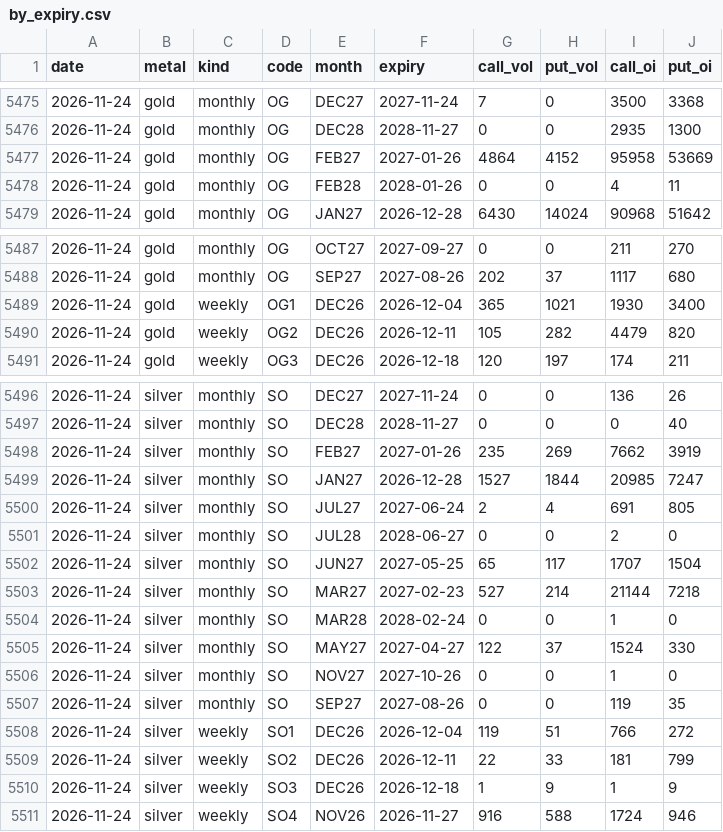
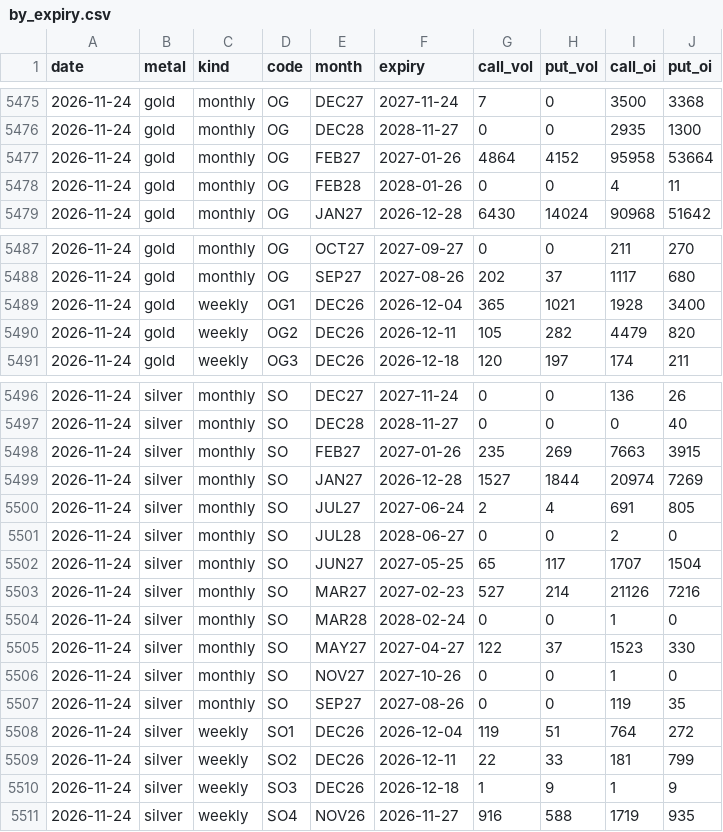
Before and after one commit to Allenvip1/G-P-C-R, a CSV file: data/by_expiry.csv, drawn as a sheet; only a part is shown, gaps mark what is left out.

```diff
--- a/data/by_expiry.csv
+++ b/data/by_expiry.csv
@@ -5476,3 +5476,3 @@ date,metal,kind,code,month,expiry,call_vol,put_vol,call_oi,put_oi
 2026-11-24,gold,monthly,OG,DEC28,2028-11-27,0,0,2935,1300
-2026-11-24,gold,monthly,OG,FEB27,2027-01-26,4864,4152,95958,53669
+2026-11-24,gold,monthly,OG,FEB27,2027-01-26,4864,4152,95958,53664
 2026-11-24,gold,monthly,OG,FEB28,2028-01-26,0,0,4,11
@@ -5488,3 +5488,3 @@ date,metal,kind,code,month,expiry,call_vol,put_vol,call_oi,put_oi
 2026-11-24,gold,monthly,OG,SEP27,2027-08-26,202,37,1117,680
-2026-11-24,gold,weekly,OG1,DEC26,2026-12-04,365,1021,1930,3400
+2026-11-24,gold,weekly,OG1,DEC26,2026-12-04,365,1021,1928,3400
 2026-11-24,gold,weekly,OG2,DEC26,2026-12-11,105,282,4479,820
@@ -5497,4 +5497,4 @@ date,metal,kind,code,month,expiry,call_vol,put_vol,call_oi,put_oi
 2026-11-24,silver,monthly,SO,DEC28,2028-11-27,0,0,0,40
-2026-11-24,silver,monthly,SO,FEB27,2027-01-26,235,269,7662,3919
-2026-11-24,silver,monthly,SO,JAN27,2026-12-28,1527,1844,20985,7247
+2026-11-24,silver,monthly,SO,FEB27,2027-01-26,235,269,7663,3915
+2026-11-24,silver,monthly,SO,JAN27,2026-12-28,1527,1844,20974,7269
 2026-11-24,silver,monthly,SO,JUL27,2027-06-24,2,4,691,805
@@ -5502,10 +5502,10 @@ date,metal,kind,code,month,expiry,call_vol,put_vol,call_oi,put_oi
 2026-11-24,silver,monthly,SO,JUN27,2027-05-25,65,117,1707,1504
-2026-11-24,silver,monthly,SO,MAR27,2027-02-23,527,214,21144,7218
+2026-11-24,silver,monthly,SO,MAR27,2027-02-23,527,214,21126,7216
 2026-11-24,silver,monthly,SO,MAR28,2028-02-24,0,0,1,0
-2026-11-24,silver,monthly,SO,MAY27,2027-04-27,122,37,1524,330
+2026-11-24,silver,monthly,SO,MAY27,2027-04-27,122,37,1523,330
 2026-11-24,silver,monthly,SO,NOV27,2027-10-26,0,0,1,0
 2026-11-24,silver,monthly,SO,SEP27,2027-08-26,0,0,119,35
-2026-11-24,silver,weekly,SO1,DEC26,2026-12-04,119,51,766,272
+2026-11-24,silver,weekly,SO1,DEC26,2026-12-04,119,51,764,272
 2026-11-24,silver,weekly,SO2,DEC26,2026-12-11,22,33,181,799
 2026-11-24,silver,weekly,SO3,DEC26,2026-12-18,1,9,1,9
-2026-11-24,silver,weekly,SO4,NOV26,2026-11-27,916,588,1724,946
+2026-11-24,silver,weekly,SO4,NOV26,2026-11-27,916,588,1719,935
```
Also changed, not shown: data/gold_pcr.csv, data/price_gold.csv, 2 other files.
